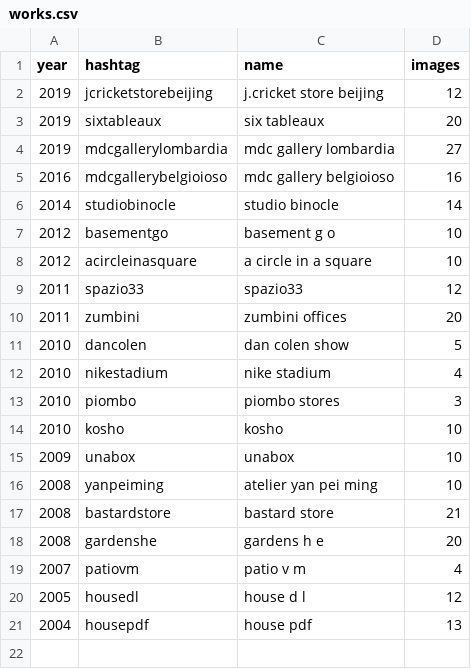
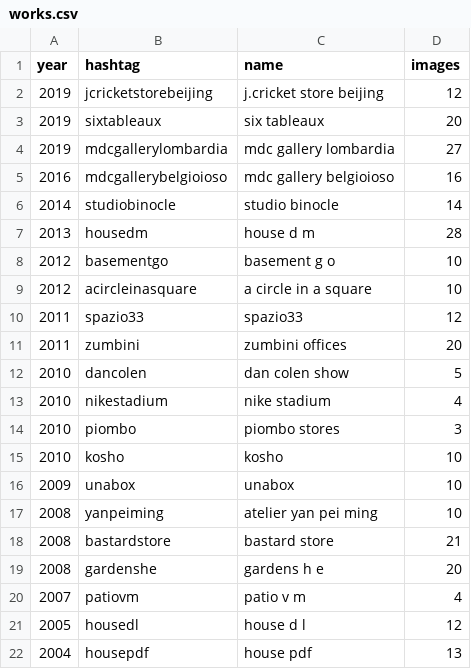
Before and after one commit to toybreaker/binocle, a CSV file: _data/works.csv, drawn as a sheet; the diff names each change by its address in the sheet, - before the commit and + after, or states it on an @@ line.

Commit message:
updated house dm + gulp tasks and dir names

```diff
--- a/_data/works.csv
+++ b/_data/works.csv
+row 7: 2013 | housedm | house d m | 28
```
Also changed, not shown: 29 other files.
